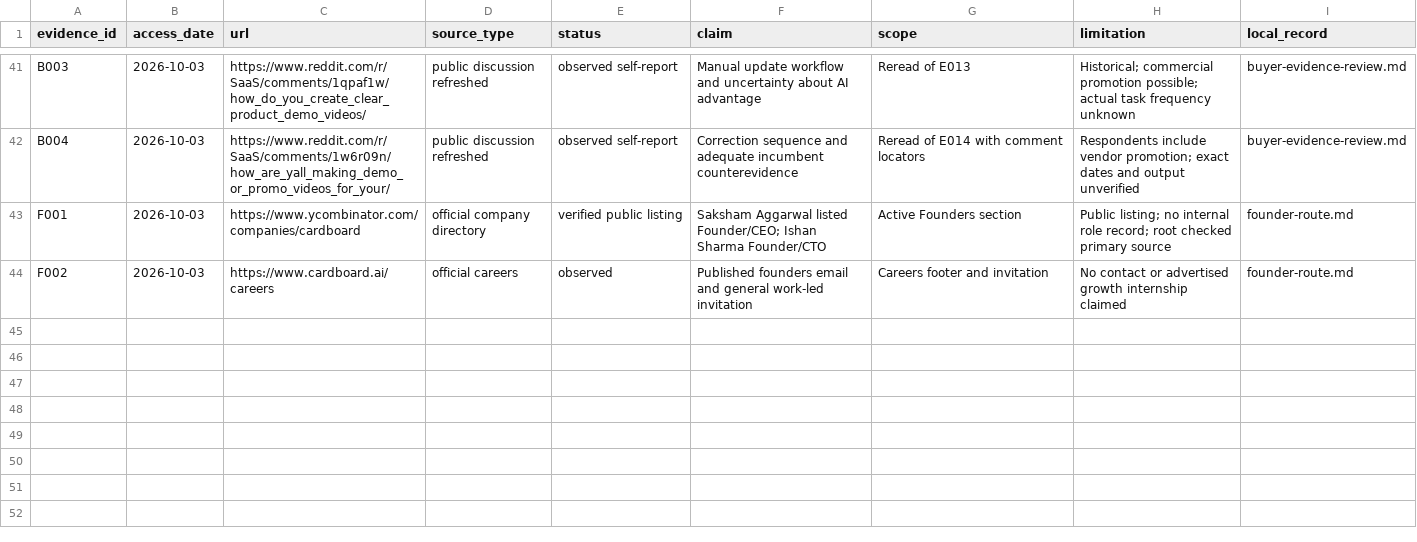
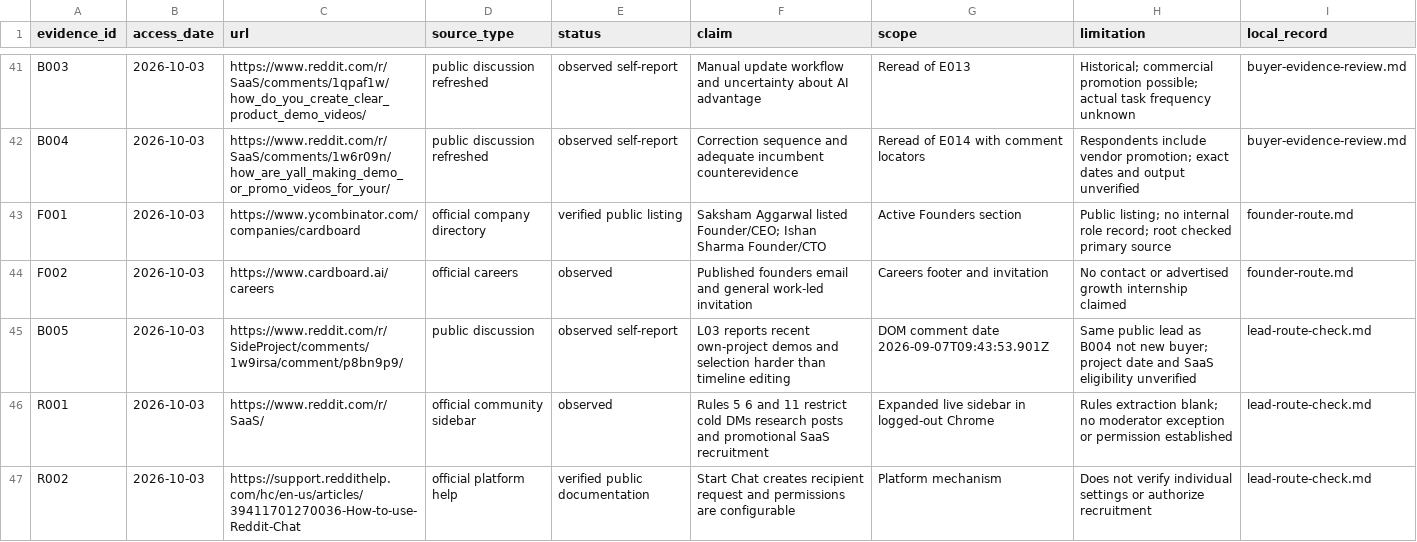
Before and after one commit to TitashSinha/cardboard-growth-research, a CSV file: research/sources.csv, drawn as a sheet; only a part is shown, gaps mark what is left out; the diff names each change by its address in the sheet, - before the commit and + after, or states it on an @@ line.

Commit message:
research: verify Reddit leads and document contact restrictions

```diff
--- a/research/sources.csv
+++ b/research/sources.csv
+row 45: B005 | 2026-10-03 | https://www.reddit.com/r/SideProject/comments/1w9irsa/comment/p8bn9p9/ | public discussion | observed self-report | L03 reports recent own-project demos and selection harder than timeline editing | DOM comment date 2026-09-07T09:43:53.901Z | Same public lead as B004 not new buyer; project date and SaaS eligibility unverified | lead-route-check.md
+row 46: R001 | 2026-10-03 | https://www.reddit.com/r/SaaS/ | official community sidebar | observed | Rules 5 6 and 11 restrict cold DMs research posts and promotional SaaS recruitment | Expanded live sidebar in logged-out Chrome | Rules extraction blank; no moderator exception or permission established | lead-route-check.md
+row 47: R002 | 2026-10-03 | https://support.reddithelp.com/hc/en-us/articles/39411701270036-How-to-use-Reddit-Chat | official platform help | verified public documentation | Start Chat creates recipient request and permissions are configurable | Platform mechanism | Does not verify individual settings or authorize recruitment | lead-route-check.md
```
Also changed, not shown: 10 other files.
